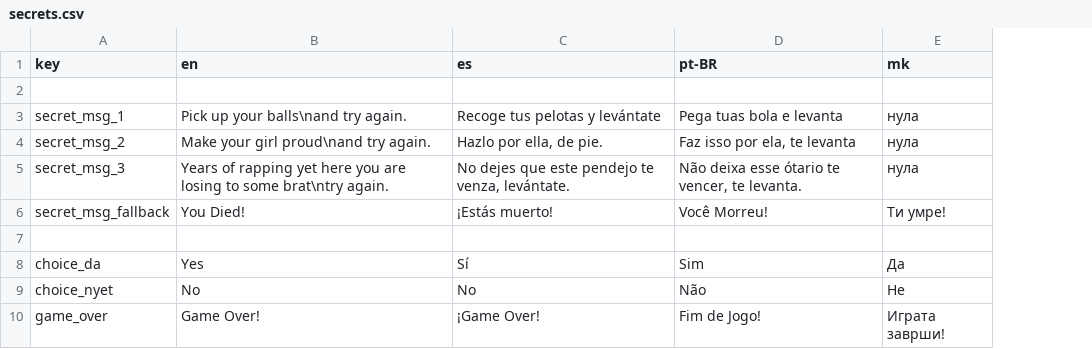
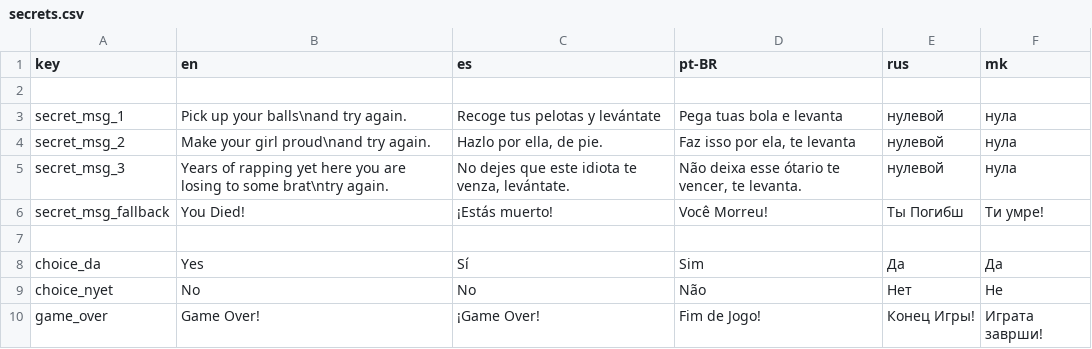
Before and after one commit to crowplexus/Mod-The-Funkin, a CSV file: assets/ui/translations/secrets.csv, drawn as a sheet; the diff names each change by its address in the sheet, - before the commit and + after, or states it on an @@ line.

```diff
--- a/assets/ui/translations/secrets.csv
+++ b/assets/ui/translations/secrets.csv
+column E (rus), rows 3-10: нулевой | нулевой | нулевой | Ты Погибш |  | Да | Нет | Конец Игры!
-C5 (es): …que este pendejo te venza,…
+C5 (es): …que este idiota te venza,…
```
Also changed, not shown: assets/ui/translations/gameplay.csv, assets/ui/translations/menus.csv, 16 other files.
